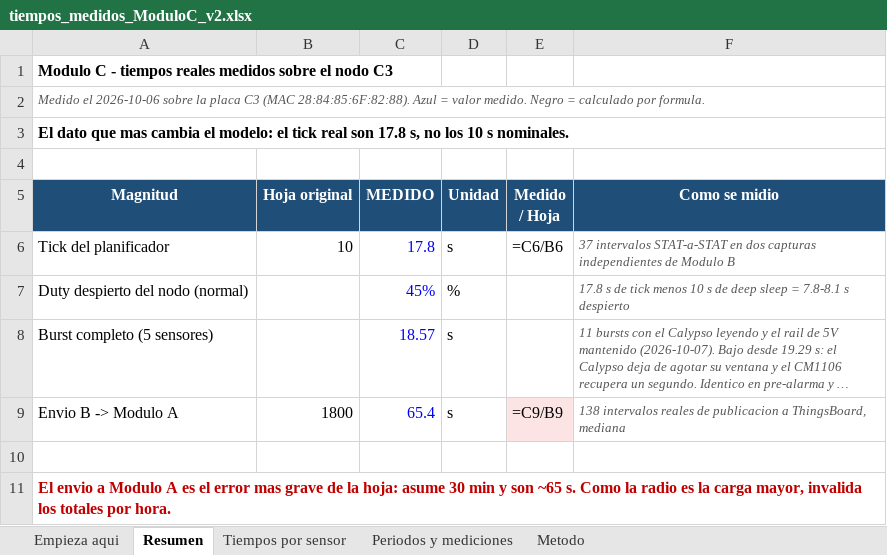
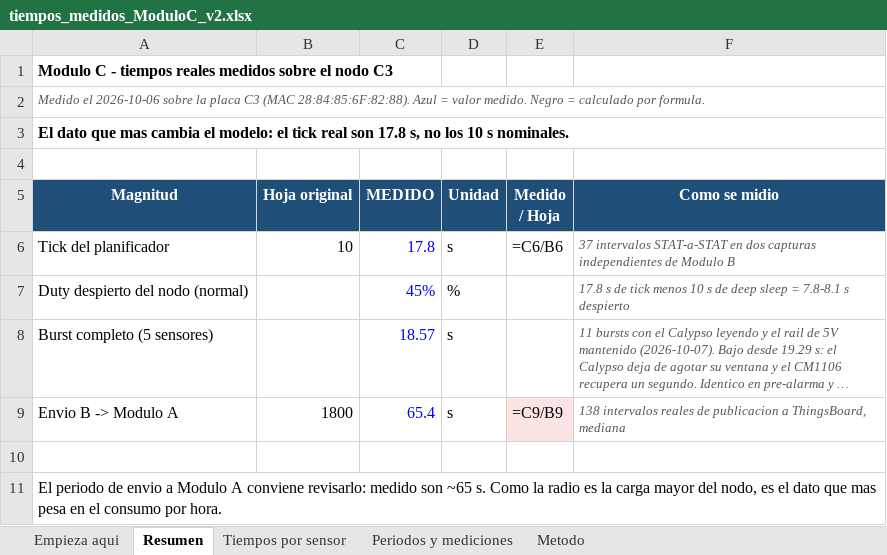
Before and after one commit to Gus-sip/Circular_ForrestV2, an Excel workbook: notes/tiempos_medidos_ModuloC_v2.xlsx, sheet Resumen, drawn as a sheet; long unchanged cells end in …; values as stored, in another font and other column widths than the file's, no borders; formulas without a stored value are shown as written; the diff names each change by its address in the sheet, - before the commit and + after, or states it on an @@ line.

```diff
--- a/notes/tiempos_medidos_ModuloC_v2.xlsx (sheet Resumen)
+++ b/notes/tiempos_medidos_ModuloC_v2.xlsx (sheet Resumen)
-A11 (Magnitud): El envio a Modulo A es el error mas grave de la hoja: asume 30 min y son ~65 s. Como la radio es la carga mayor, invalida los totales por hora.
+A11 (Magnitud): El periodo de envio a Modulo A conviene revisarlo: medido son ~65 s. Como la radio es la carga mayor del nodo, es el dato que mas pesa en el consumo por hora.
@@ A11 bold: on → off, text colour: #C00000 → black @@
```
Also changed, not shown: sheet Empieza aqui, sheet Tiempos por sensor, sheet Periodos y mediciones.
